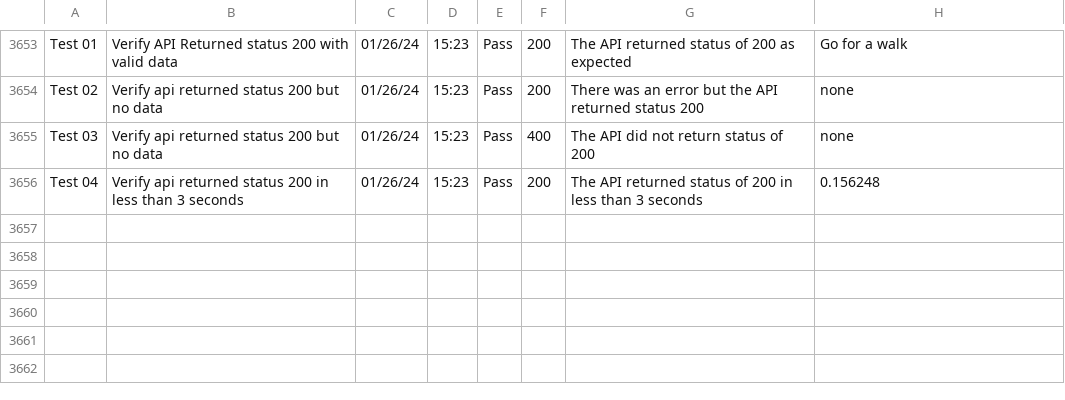
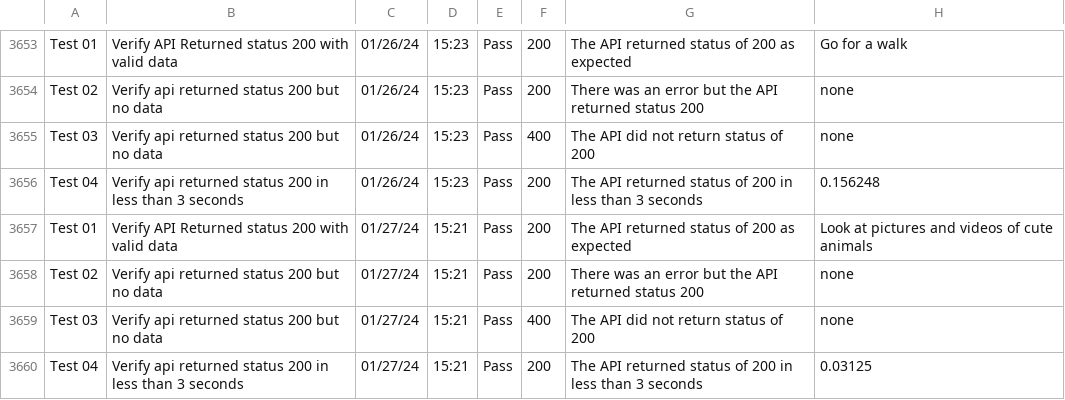
Before and after one commit to libcarter/libcarter.github.io, a CSV file: TestResultsTable.csv, drawn as a sheet; only a part is shown, gaps mark what is left out.

```diff
--- a/TestResultsTable.csv
+++ b/TestResultsTable.csv
@@ -3656 +3656,5 @@ Test 03,Verify api returned status 200 but no data,01/26/24,15:23,Pass,400,The A
 Test 04,Verify api returned status 200 in less than 3 seconds,01/26/24,15:23,Pass,200,The API returned status of 200 in less than 3 seconds,0.156248
+Test 01,Verify API Returned status 200 with valid data,01/27/24,15:21,Pass,200,The API returned status of 200 as expected,Look at pictures and videos of cute animals
+Test 02,Verify api returned status 200 but no data,01/27/24,15:21,Pass,200,There was an error but the API returned status 200,none
+Test 03,Verify api returned status 200 but no data,01/27/24,15:21,Pass,400,The API did not return status of 200,none
+Test 04,Verify api returned status 200 in less than 3 seconds,01/27/24,15:21,Pass,200,The API returned status of 200 in less than 3 seconds,0.03125
```
Also changed, not shown: 2 other files.
